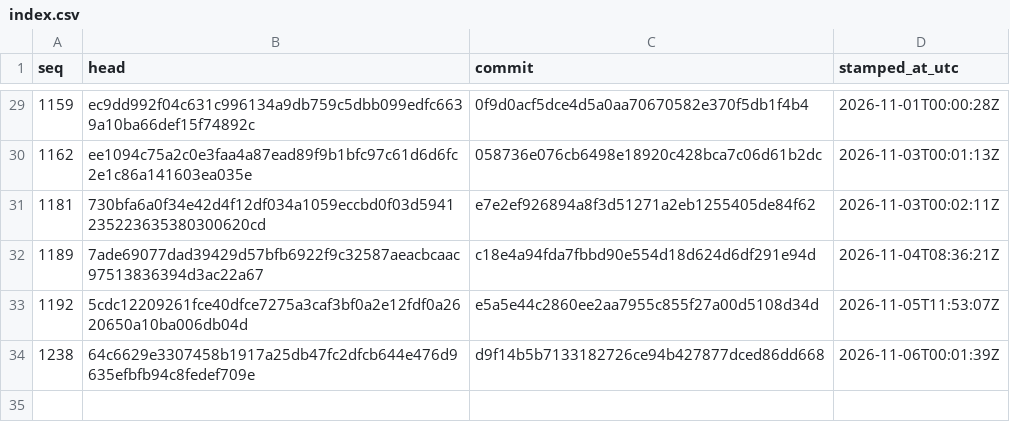
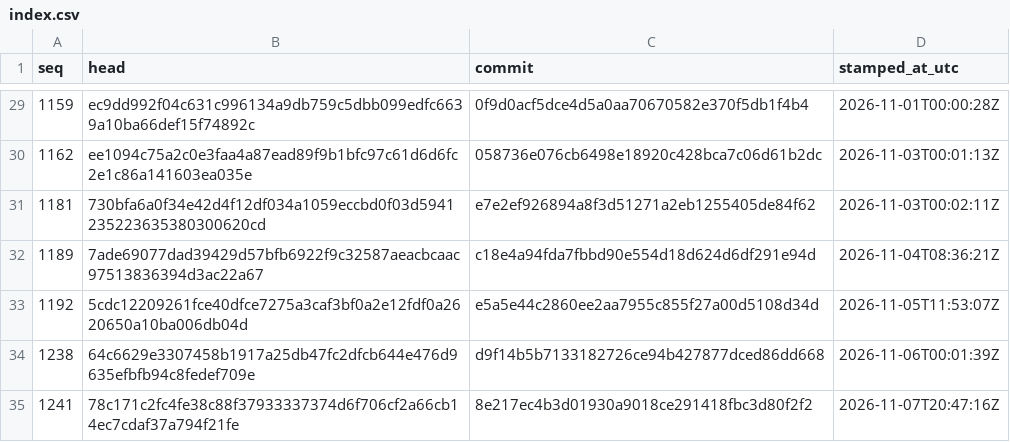
Before and after one commit to stffnpndt/tbs-trade-proof, a CSV file: index.csv, drawn as a sheet; only a part is shown, gaps mark what is left out.

```diff
--- a/index.csv
+++ b/index.csv
@@ -34 +34,2 @@ seq,head,commit,stamped_at_utc
 1238,64c6629e3307458b1917a25db47fc2dfcb644e476d9635efbfb94c8fedef709e,d9f14b5b7133182726ce94b427877dced86dd668,2026-11-06T00:01:39Z
+1241,78c171c2fc4fe38c88f37933337374d6f706cf2a66cb14ec7cdaf37a794f21fe,8e217ec4b3d01930a9018ce291418fbc3d80f2f2,2026-11-07T20:47:16Z
```
Also changed, not shown: 2 other files.
